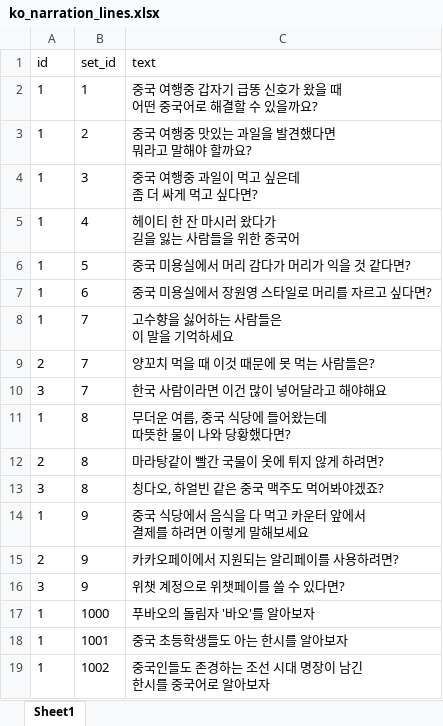
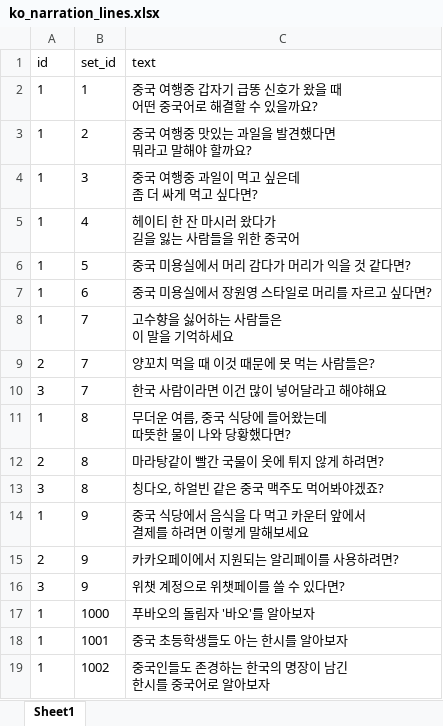
Before and after one commit to curryboy371/LVPD_Studio, an Excel workbook: resource/table/ko_narration_lines.xlsx, sheet Sheet1, drawn as a sheet; values as stored, in another font and other column widths than the file's, no borders; ↵ is a line break in a cell; the diff names each change by its address in the sheet, - before the commit and + after, or states it on an @@ line.

```diff
--- a/resource/table/ko_narration_lines.xlsx (sheet Sheet1)
+++ b/resource/table/ko_narration_lines.xlsx (sheet Sheet1)
-C19 (text): 중국인들도 존경하는 조선 시대 명장이 남긴 ↵ 한시를 중국어로 알아보자
+C19 (text): 중국인들도 존경하는 한국의 명장이 남긴 ↵ 한시를 중국어로 알아보자
```
Also changed, not shown: resource/table/ko_narration_sets.xlsx, resource/table/shorts_vocabulary_clips.xlsx, 7 other files.
